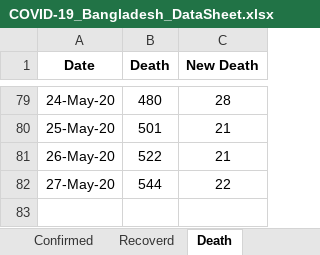
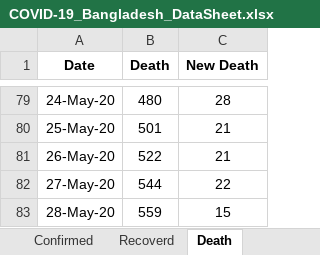
Before and after one commit to shubhomedia/COVID_19_Data_Analysis, an Excel workbook: DataSheet/COVID-19_Bangladesh_DataSheet.xlsx, sheet Death, drawn as a sheet; only a part is shown, gaps mark what is left out; values as stored, in another font and other column widths than the file's, no borders; the diff names each change by its address in the sheet, - before the commit and + after, or states it on an @@ line.

```diff
--- a/DataSheet/COVID-19_Bangladesh_DataSheet.xlsx (sheet Death)
+++ b/DataSheet/COVID-19_Bangladesh_DataSheet.xlsx (sheet Death)
+row 83: 28-May-20 | 559 | 15
```
Also changed, not shown: sheet Recoverd, sheet Confirmed.
